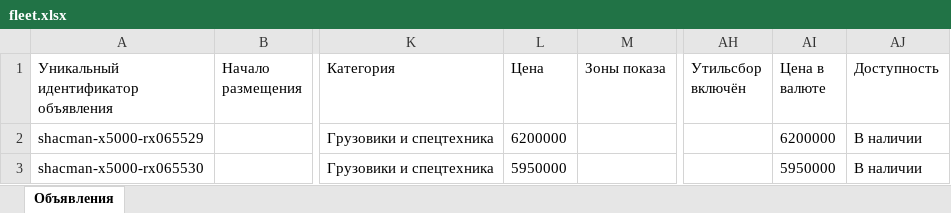
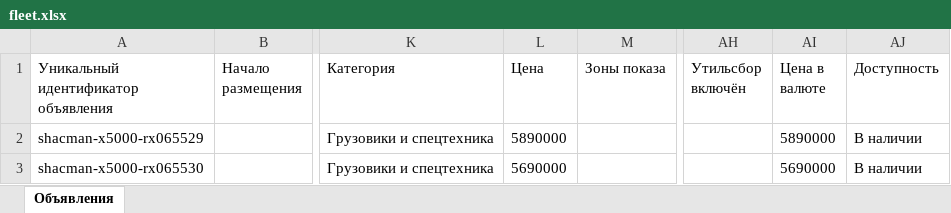
Before and after one commit to aj123123-hub/belkar-avito-feed, an Excel workbook: avito-feed/fleet.xlsx, sheet Объявления, drawn as a sheet; only a part is shown, gaps mark what is left out; values as stored, in another font and other column widths than the file's, no borders; the diff names each change by its address in the sheet, - before the commit and + after, or states it on an @@ line.

```diff
--- a/avito-feed/fleet.xlsx (sheet Объявления)
+++ b/avito-feed/fleet.xlsx (sheet Объявления)
-L2 (Цена): 6200000
+L2 (Цена): 5890000
-AI2 (Цена в валюте): 6200000
+AI2 (Цена в валюте): 5890000
-L3 (Цена): 5950000
+L3 (Цена): 5690000
-AI3 (Цена в валюте): 5950000
+AI3 (Цена в валюте): 5690000
```
Also changed, not shown: 3 other files.
